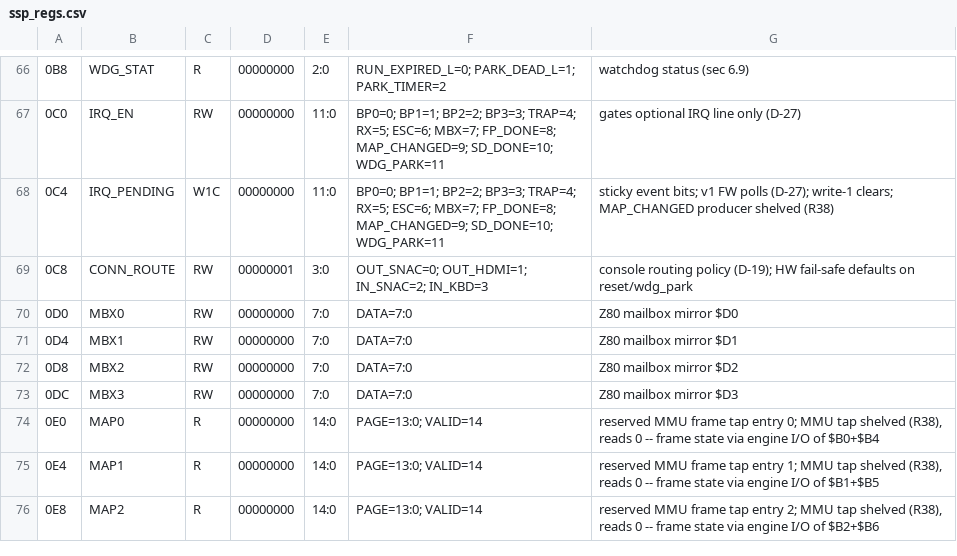
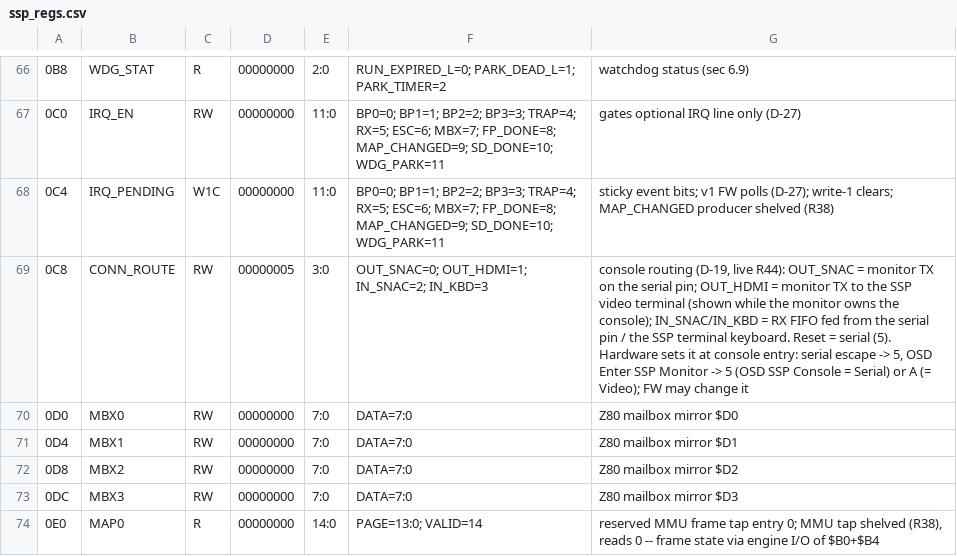
Before and after one commit to lmamakos/MrZ80, a CSV file: ssp/regs/ssp_regs.csv, drawn as a sheet; only a part is shown, gaps mark what is left out; the shorter side is filled out with more unchanged rows; the diff names each change by its address in the sheet, - before the commit and + after, or states it on an @@ line.

Commit message:
R44: video terminal for RomWBW (6850 master reset, keyboard sequences) and the SSP monitor on its own screen (OSD Enter SSP Monitor, SSP Console)
Terminal (Components/TERMINAL/SBCTextDisplayRGB.vhd, both instances):
- CPU register interface sampled on clk (was: n_rd/n_wr used as clocks).
- 6850 master reset: control bits 1:0 = 11 -> status 00, keyboard buffer
  emptied, until the next control write (RomWBW ACIA detection). The serial
  bufferedUART (and its sim copy) gets the same status behaviour.
- Keyboard: 16-entry buffer that drops keys when full (was 8 and wrapped);
  Esc = 1B (was 03); arrows/Home/End/Ins/PgUp/PgDn and F1-F12 send
  VT100/xterm sequences (arrows used to send keypad digits); kbEnable,
  txReady, kbAvail ports; key buffer forced to registers; charHoriz saturates.

SSP on video (D-19 built): ssp/rtl/ssp_vdu.vhd = a second, SSP-private
terminal with a byte-stream port. MrZ80.sv shows its RGB while the monitor
owns the console with CONN_ROUTE.OUT_HDMI, and only then does it keep the
keys (the Z80 terminal's screen, ANSI state and unread keys are untouched).
OSD: "RL,Enter SSP Monitor" (bit 21, trigger) and "OO,SSP Console,Serial,
Video" (bit 24). The bridge sets CONN_ROUTE at console entry (serial escape ->
serial; OSD entry -> serial or video); IN_SNAC gates the serial RX FIFO
(reset 1 -> 5); ssp_uart routes TX to serial and/or the terminal and takes
keys (IN_KBD); z80_rxd idles while the monitor reads the serial port, also
with OM off after an OSD entry, and stays the Z80's with the monitor on video.

Verification: new `make -C sim terminal` (sim/tb_terminal.vhd, real terminal
RTL under GHDL, 119 checks incl. the RomWBW detection sequence and ssp_vdu)
and `make -C sim vdu` (sim/ssp/p1a_vdu.sh, Parts A-D); 14 mutants killed.
smoke-p1a, dl-path, tramp-p1a, engine-golden, uart-fifo, integ-core, sync,
seam-check, ssp-map, regmap-check, lint-ssp green. Quartus: 14,191 ALMs (34 %),
345/553 M10K, no negative slack (clk_sys setup 2.200 ns). Hardware check
pending. RomWBW config changes are in the RomWBW fork (branch MrZ80).

```diff
--- a/ssp/regs/ssp_regs.csv
+++ b/ssp/regs/ssp_regs.csv
-D69: 00000001
+D69: 00000005
-G69: console routing policy (D-19); HW fail-safe defaults on reset/wdg_park
+G69: console routing (D-19, live R44): OUT_SNAC = monitor TX on the serial pin; OUT_HDMI = monitor TX to the SSP video terminal (shown while the monitor owns the console); IN_SNAC/IN_KBD = RX FIFO fed from the serial pin / the SSP terminal keyboard. Reset = serial (5). Hardware sets it at console entry: serial escape -> 5, OSD Enter SSP Monitor -> 5 (OSD SSP Console = Serial) or A (= Video); FW may change it
```
Also changed, not shown: 28 other files.
